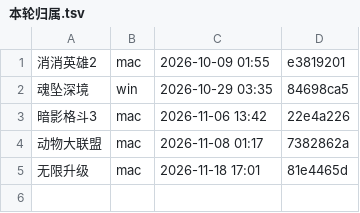
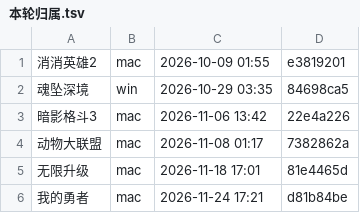
Before and after one commit to Aliang369/nixiang, a TSV file: 10_docs/双机协作/本轮归属.tsv, drawn as a sheet.

Commit message:
feat(我的勇者): 7.6.5 复刻交付（4 项功能 + A 轨签名伪装 + B 轨 SPI）
底包 7.6.5/vc214（1,525,433,900 B / md5 04774a0d… / sha256 e6601dc2…）；
dump.cs sha256 7d37194b…（06_dumped 不入库，复现说明见 evidence）。
挂点（4 槽 expectInsn 与 7.6.4 逐字节相同，字段链零漂移）：
  HeroSettle 0x48805A4 / BaseSettle 0x486078C / MonsterSettle 0x488AD44 /
  settleMp 0x48806E0；无CD 入口 0x48F90F8、4B 补丁点 0x48F9158。
正式包：我的勇者_7.6.5_surgical-releaseSigned.apk（1,529,538,370 B /
  md5 411013bf… / sha256 86493e05… / CN=StarryMagic / 包内 so 沿用底包 259622aa…）。
A 轨 killer dex：新增 build_killer_dex_wdyz.sh + assets/wdyz_killer_smali/
  （13 类可复现源码；dex 由脚本烘焙、按 .gitignore 不入库）；
  运行期 signature killer installed + sigkiller.txt=ok，
  rn_sdk fingerprint(md5)=60908df9…（≠ 包自身 161fca32…）。
B 轨 GameHookImpl：Java 侧 SPI 强制网页登录；未加包名白名单、
  未改 StarryApp/StarryInitProvider。
授权链路：后台上传 4 项功能模板 + wdyz menu_enabled 改回 true
  ⇒ 设备 auth_grant mask 0x1e，「拒绝 #4」消失。
裁剪与清理：正式包裁剪清单_20261124.json + 校验_正式包裁剪清单_20261124.md
  （占位文件已由校验文件取代）；08_output 只剩 1 个 APK。
已知残留：pre_install_gate 的「TapTap方案」检查对易盾壳 SKIP；
  SignatureKillerBootstrap 被 R8 改名 com/starry/magic/o/G0（功能正常）。
规范侧：skill/starry-mod 两处旧口径修正（自签固定→系统 CA；
  so 自检改「不得含 PEM」）；规范变更日志新增 2026-11-24 节。

```diff
--- a/10_docs/双机协作/本轮归属.tsv
+++ b/10_docs/双机协作/本轮归属.tsv
@@ -5 +5,2 @@
 无限升级	mac	2026-11-18 17:01	81e4465d
+我的勇者	mac	2026-11-24 17:21	d81b84be
```
Also changed, not shown: 33 other files.
